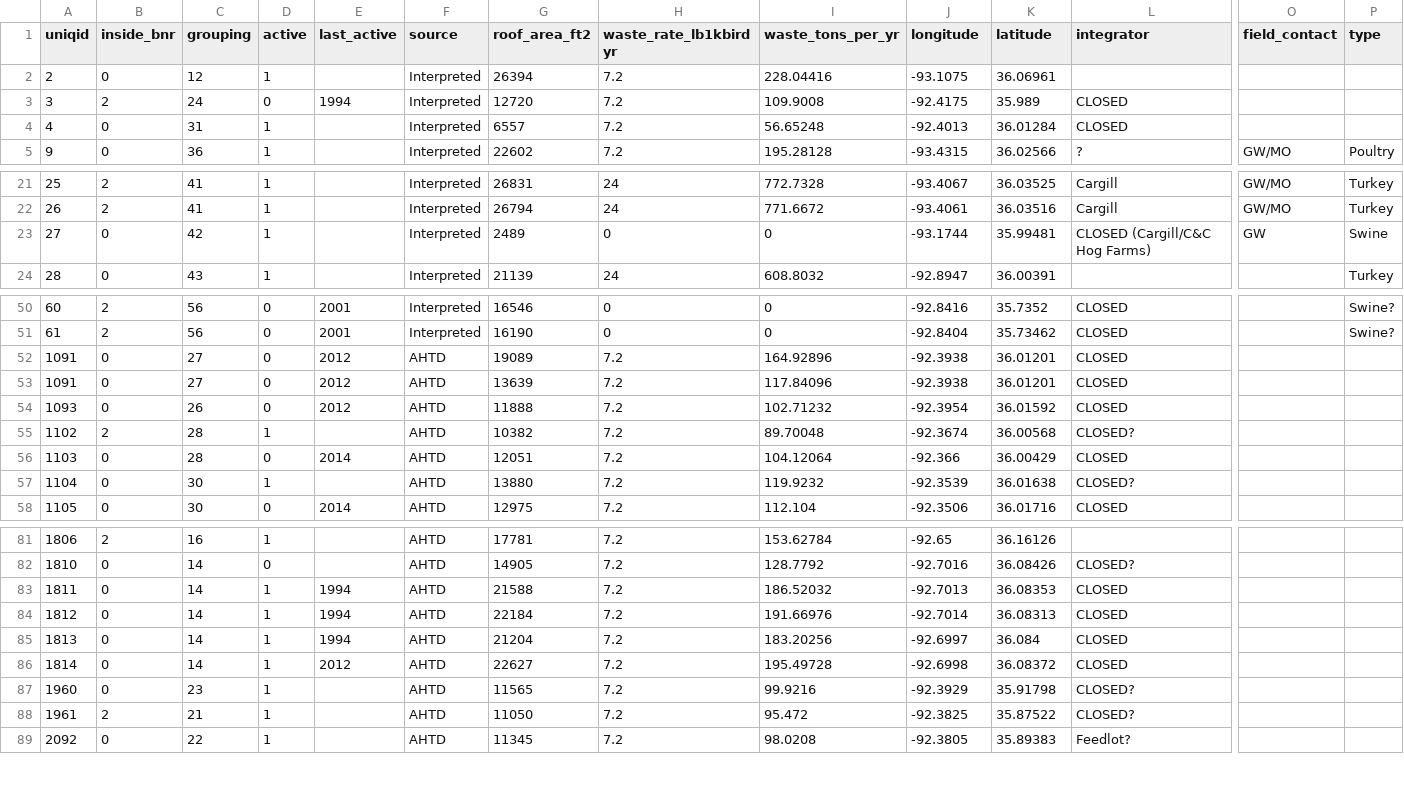
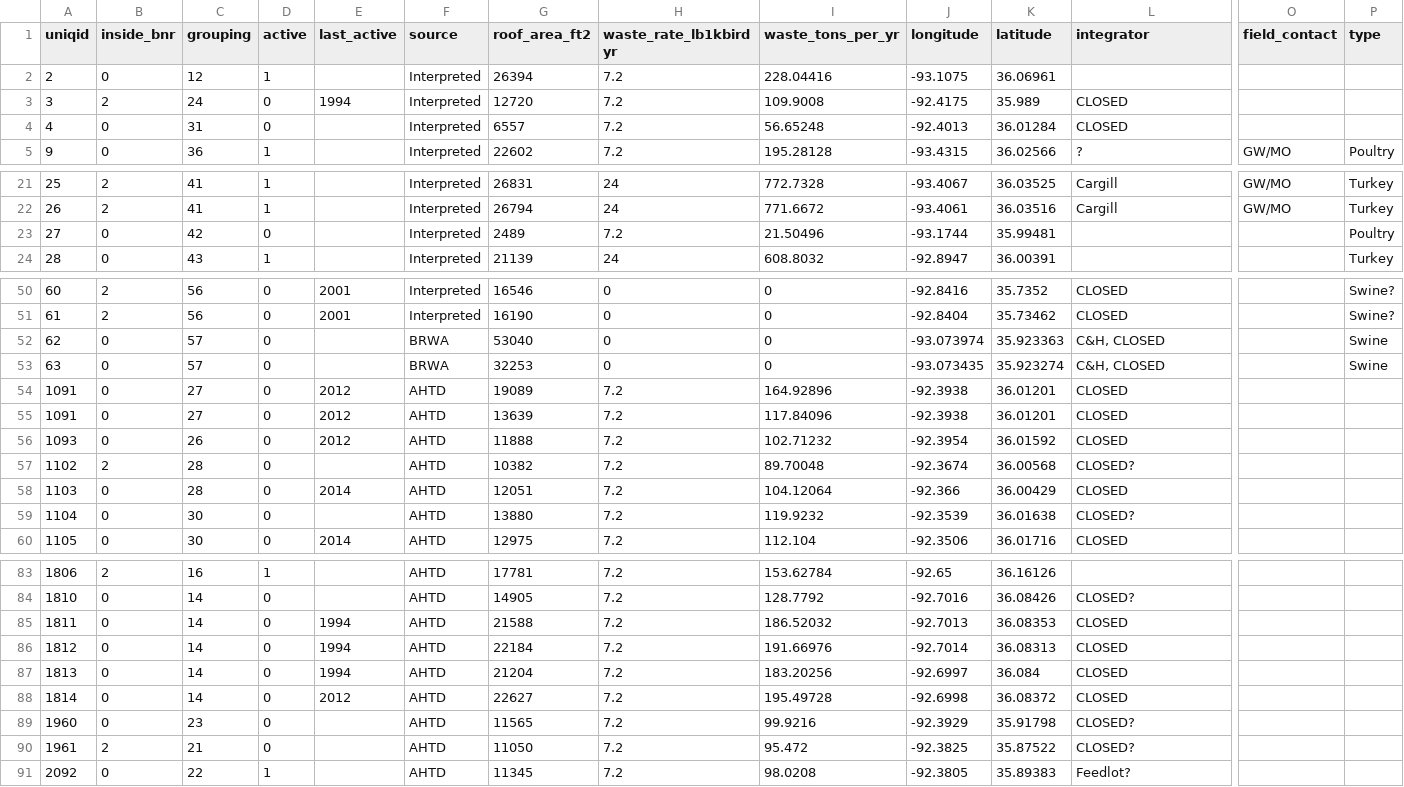
Before and after one commit to buffalorwa/streamlit-brwa, a CSV file: data/bnr_feedingoperations_app.csv, drawn as a sheet; only a part is shown, gaps mark what is left out; addresses are those after the commit; rows hold the shown columns only; the diff covers the shown part only; the diff names each change by its address in the sheet, - before the commit and + after, or states it on an @@ line.

Commit message:
Add files via upload

```diff
--- a/data/bnr_feedingoperations_app.csv
+++ b/data/bnr_feedingoperations_app.csv
-D4 (active): 1
+D4 (active): 0
-D23 (active): 1
+D23 (active): 0
-H23 (waste_rate_lb1kbirdyr): 0
+H23 (waste_rate_lb1kbirdyr): 7.2
-I23 (waste_tons_per_yr): 0
+I23 (waste_tons_per_yr): 21.50496
-L23 (integrator): CLOSED (Cargill/C&C Hog Farms)
+L23 (integrator): (empty)
-O23 (field_contact): GW
+O23 (field_contact): (empty)
-P23 (type): Swine
+P23 (type): Poultry
+row 52: 62 | 0 | 57 | 0 |  | BRWA | 53040 | 0 | 0 | -93.073974 | 35.923363 | C&H, CLOSED |  | Swine
+row 53: 63 | 0 | 57 | 0 |  | BRWA | 32253 | 0 | 0 | -93.073435 | 35.923274 | C&H, CLOSED |  | Swine
-D57 (active): 1
+D57 (active): 0
-D59 (active): 1
+D59 (active): 0
-D85:D90 (active): 1
+D85:D90 (active): 0
```
Also changed, not shown: 7 edited cells elsewhere in this file.
